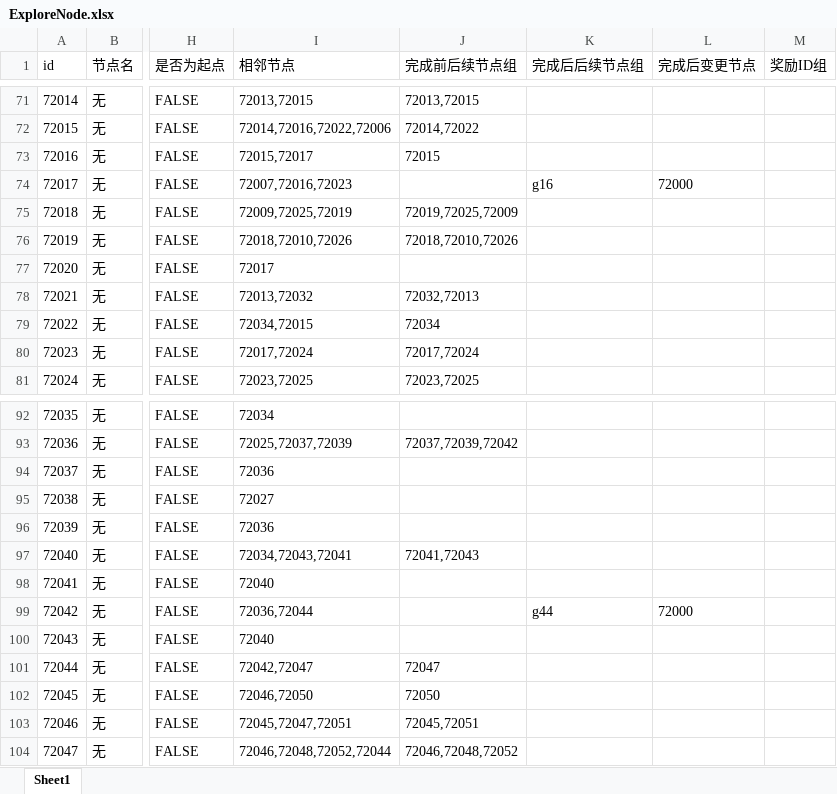
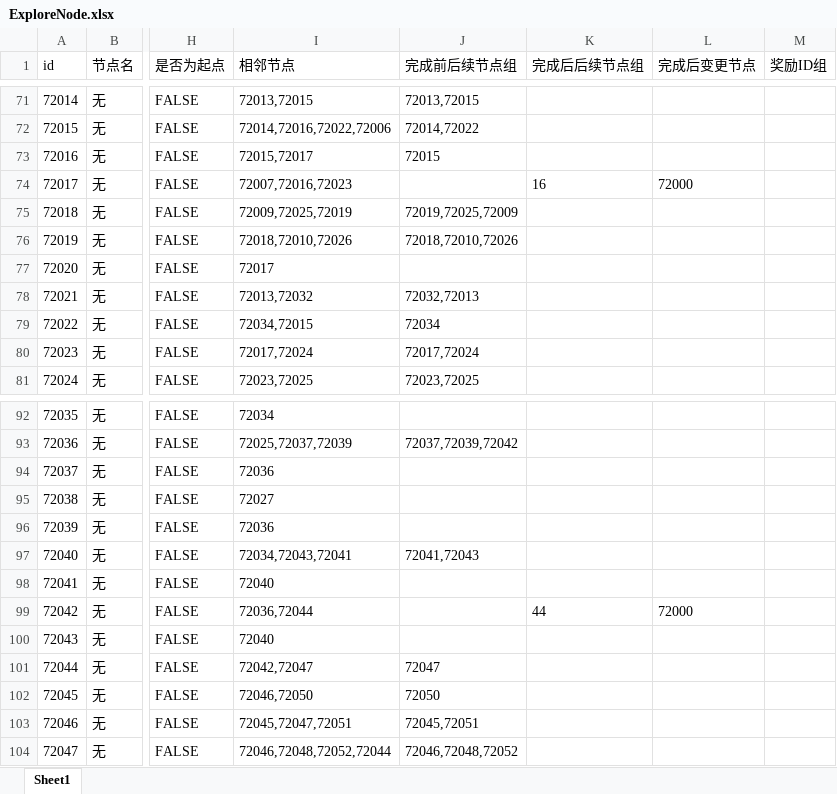
Before and after one commit to mook-wenyu/BOOOMJAM25-4, an Excel workbook: Configs/ExploreNode.xlsx, sheet Sheet1, drawn as a sheet; only a part is shown, gaps mark what is left out; values as stored, in another font and other column widths than the file's, no borders; the diff names each change by its address in the sheet, - before the commit and + after, or states it on an @@ line.

```diff
--- a/Configs/ExploreNode.xlsx (sheet Sheet1)
+++ b/Configs/ExploreNode.xlsx (sheet Sheet1)
-K74 (完成后后续节点组): g16
+K74 (完成后后续节点组): 16
-K99 (完成后后续节点组): g44
+K99 (完成后后续节点组): 44
```
Also changed, not shown: 21 other files.
